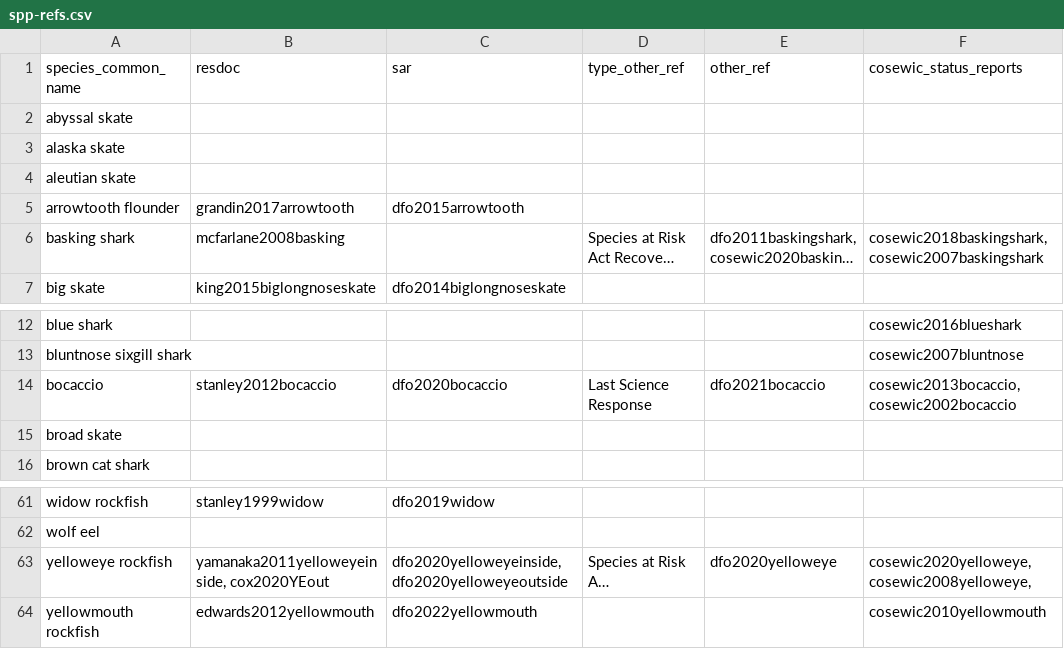
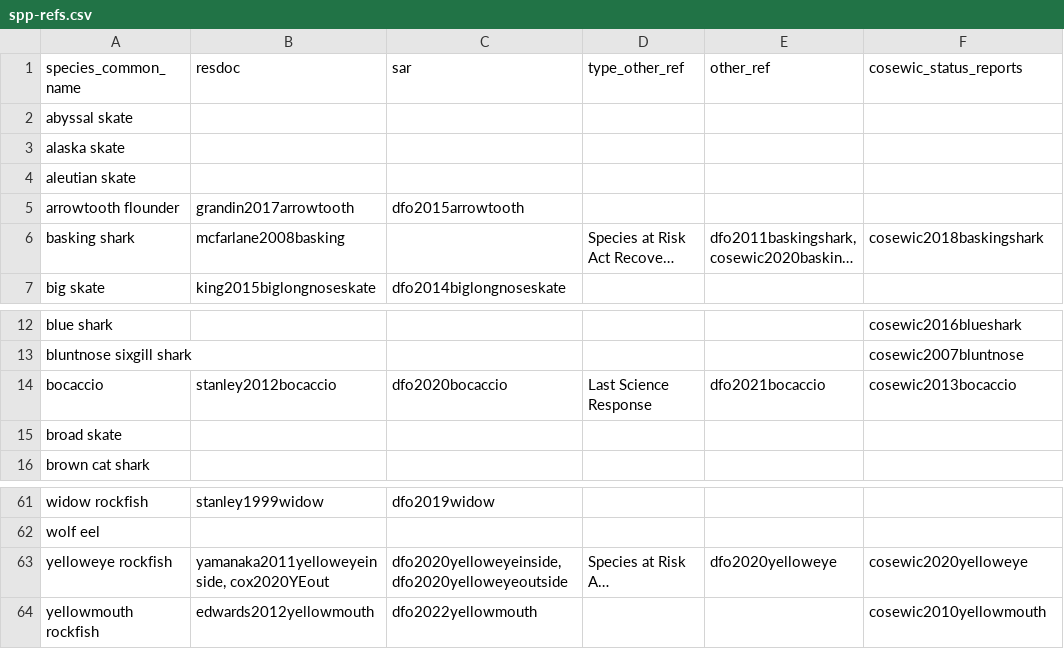
Before and after one commit to pbs-assess/gfsynopsis, a CSV file: report/spp-refs.csv, drawn as a sheet; only a part is shown, gaps mark what is left out; long unchanged cells end in …; the diff names each change by its address in the sheet, - before the commit and + after, or states it on an @@ line.

Commit message:
remove old cosewic reports

```diff
--- a/report/spp-refs.csv
+++ b/report/spp-refs.csv
-F6 (cosewic_status_reports): cosewic2018baskingshark, cosewic2007baskingshark
+F6 (cosewic_status_reports): cosewic2018baskingshark
-F14 (cosewic_status_reports): cosewic2013bocaccio, cosewic2002bocaccio
+F14 (cosewic_status_reports): cosewic2013bocaccio
-F63 (cosewic_status_reports): cosewic2020yelloweye, cosewic2008yelloweye,
+F63 (cosewic_status_reports): cosewic2020yelloweye
```
